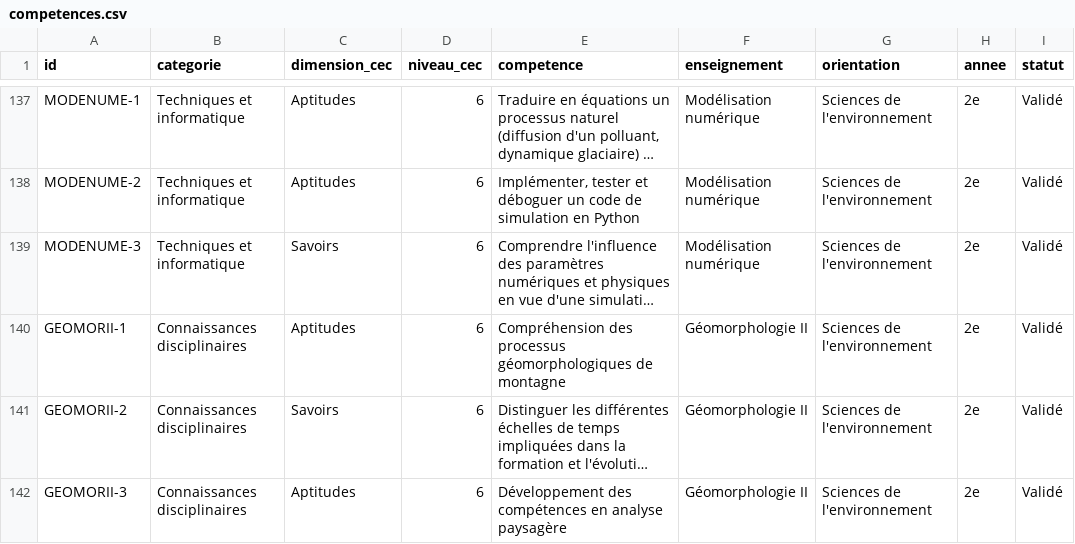
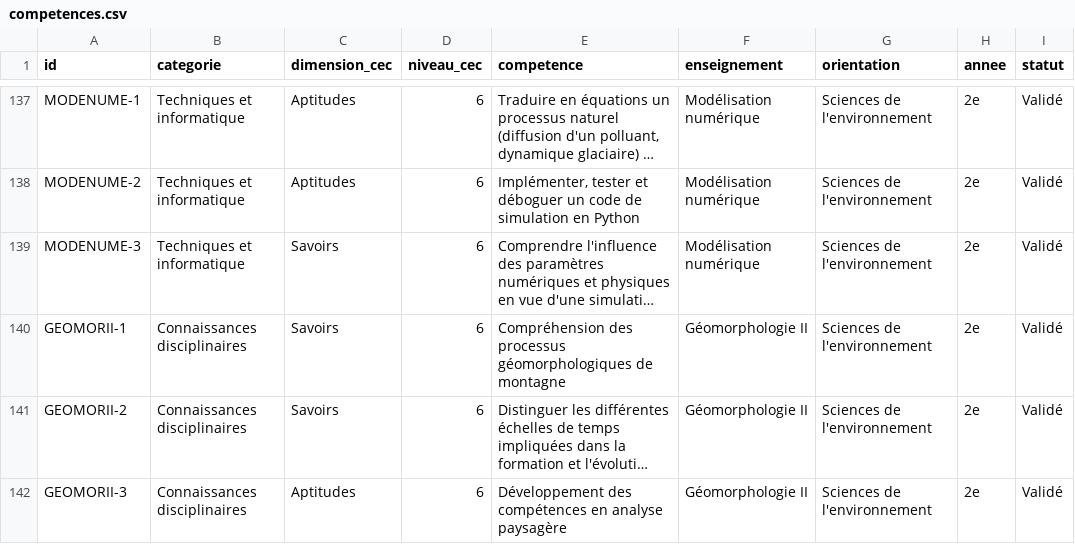
Before and after one commit to johannluthi/arbre-des-connaissances, a CSV file: data/competences.csv, drawn as a sheet; only a part is shown, gaps mark what is left out; long unchanged cells end in …; the diff names each change by its address in the sheet, - before the commit and + after, or states it on an @@ line.

```diff
--- a/data/competences.csv
+++ b/data/competences.csv
-C140 (dimension_cec): Aptitudes
+C140 (dimension_cec): Savoirs
```
Also changed, not shown: 2 other files.
